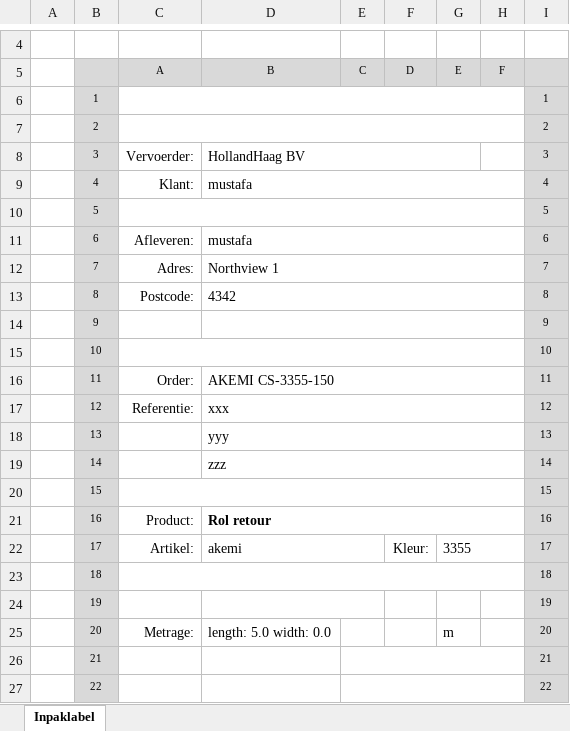
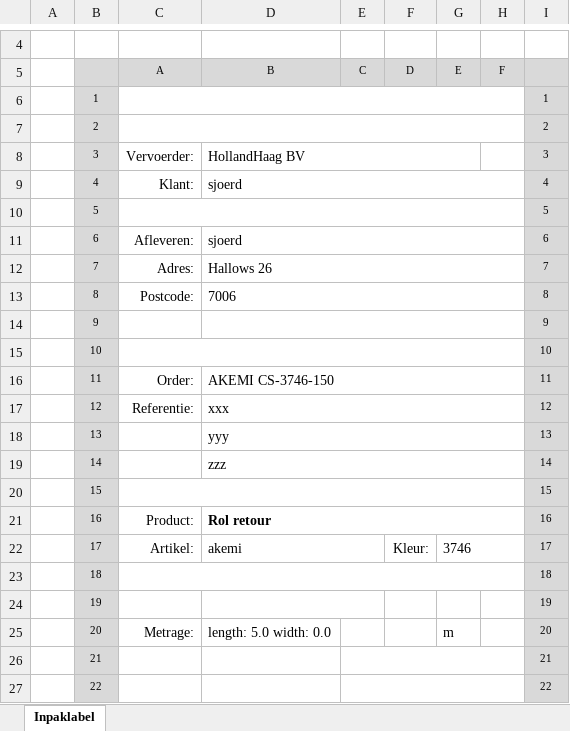
Before and after one commit to Moemen02/IPSEN2-BE, an Excel workbook: src/main/resources/Labels/newLabel/retourLabel.xlsx, sheet Inpaklabel, drawn as a sheet; only a part is shown, gaps mark what is left out; values as stored, in another font and other column widths than the file's, no borders; charts and pictures not drawn; the diff names each change by its address in the sheet, - before the commit and + after, or states it on an @@ line.

```diff
--- a/src/main/resources/Labels/newLabel/retourLabel.xlsx (sheet Inpaklabel)
+++ b/src/main/resources/Labels/newLabel/retourLabel.xlsx (sheet Inpaklabel)
-D9: mustafa
+D9: sjoerd
-D11: mustafa
+D11: sjoerd
-D12: Northview 1
+D12: Hallows 26
-D13: 4342
+D13: 7006
-D16: AKEMI CS-3355-150
+D16: AKEMI CS-3746-150
-G22: 3355
+G22: 3746
```
Also changed, not shown: charts or pictures, src/main/resources/Labels/newLabel/magazijnLabel.xlsx, 7 other files.
